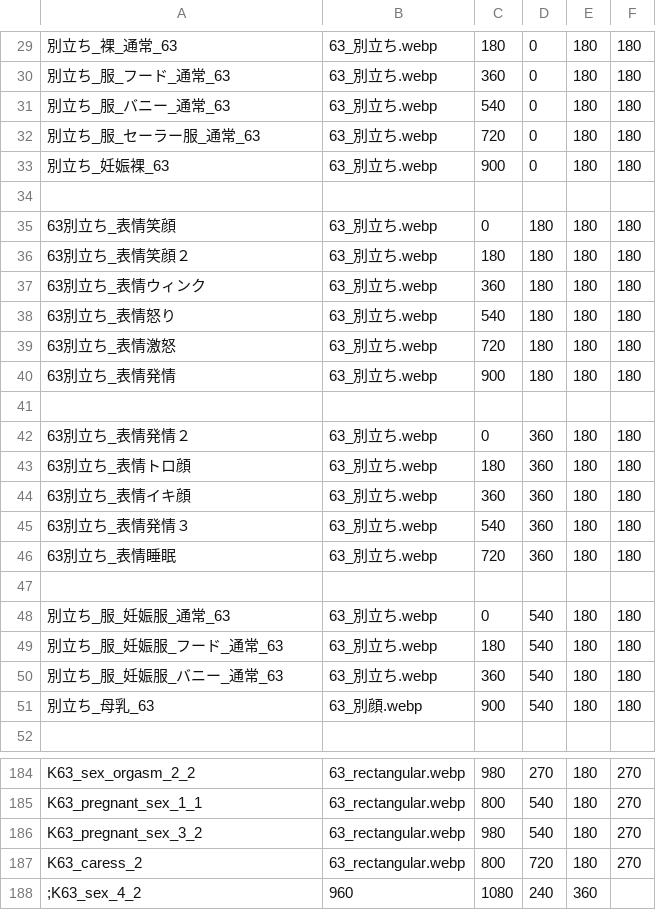
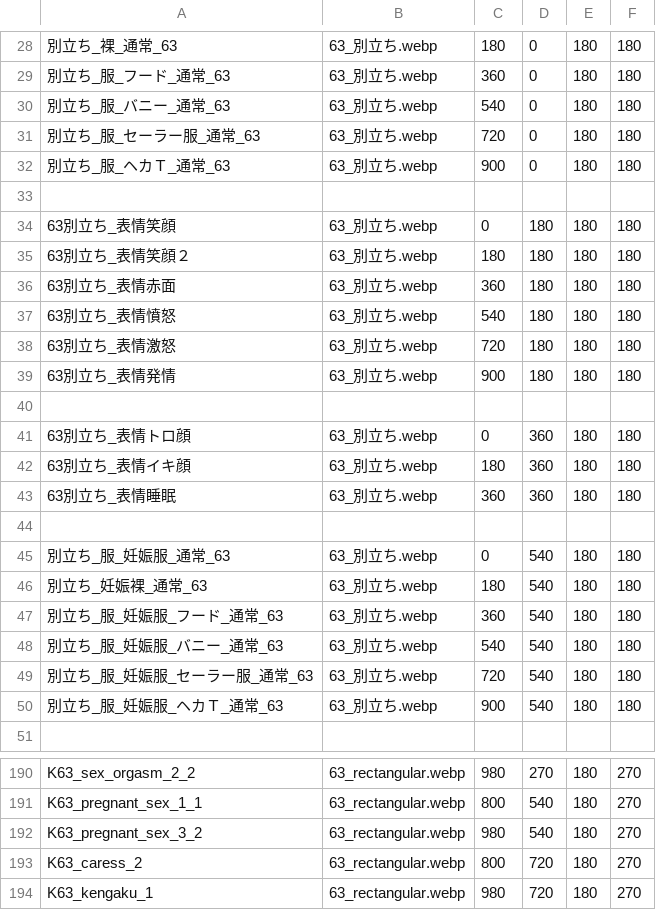
Before and after one commit to Paradox-Phenomenon/EraTW-Magic_DLC, a CSV file: resources/AI arts/kagerou.csv, drawn as a sheet; only a part is shown, gaps mark what is left out; the diff covers the shown part only.

```diff
--- a/resources/AI arts/kagerou.csv
+++ b/resources/AI arts/kagerou.csv
@@ -32,3 +31,3 @@
 別立ち_服_セーラー服_通常_63,63_別立ち.webp,720,0,180,180
-別立ち_妊娠裸_63,63_別立ち.webp,900,0,180,180
+別立ち_服_ヘカＴ_通常_63,63_別立ち.webp,900,0,180,180
 
@@ -36,4 +35,4 @@
 63別立ち_表情笑顔２,63_別立ち.webp,180,180,180,180
-63別立ち_表情ウィンク,63_別立ち.webp,360,180,180,180
-63別立ち_表情怒り,63_別立ち.webp,540,180,180,180
+63別立ち_表情赤面,63_別立ち.webp,360,180,180,180
+63別立ち_表情憤怒,63_別立ち.webp,540,180,180,180
 63別立ち_表情激怒,63_別立ち.webp,720,180,180,180
@@ -41,12 +40,12 @@
 
-63別立ち_表情発情２,63_別立ち.webp,0,360,180,180
-63別立ち_表情トロ顔,63_別立ち.webp,180,360,180,180
-63別立ち_表情イキ顔,63_別立ち.webp,360,360,180,180
-63別立ち_表情発情３,63_別立ち.webp,540,360,180,180
-63別立ち_表情睡眠,63_別立ち.webp,720,360,180,180
+63別立ち_表情トロ顔,63_別立ち.webp,0,360,180,180
+63別立ち_表情イキ顔,63_別立ち.webp,180,360,180,180
+63別立ち_表情睡眠,63_別立ち.webp,360,360,180,180
 
 別立ち_服_妊娠服_通常_63,63_別立ち.webp,0,540,180,180
-別立ち_服_妊娠服_フード_通常_63,63_別立ち.webp,180,540,180,180
-別立ち_服_妊娠服_バニー_通常_63,63_別立ち.webp,360,540,180,180
-別立ち_母乳_63,63_別顔.webp,900,540,180,180
+別立ち_妊娠裸_通常_63,63_別立ち.webp,180,540,180,180
+別立ち_服_妊娠服_フード_通常_63,63_別立ち.webp,360,540,180,180
+別立ち_服_妊娠服_バニー_通常_63,63_別立ち.webp,540,540,180,180
+別立ち_服_妊娠服_セーラー服_通常_63,63_別立ち.webp,720,540,180,180
+別立ち_服_妊娠服_ヘカＴ_通常_63,63_別立ち.webp,900,540,180,180
 
@@ -187,2 +193,2 @@ K63_pregnant_sex_3_2,63_rectangular.webp, 980,540,180,270
 K63_caress_2,63_rectangular.webp, 800,720,180,270
-;K63_sex_4_2, 960, 1080, 240, 360
+K63_kengaku_1,63_rectangular.webp, 980,720,180,270
```
Also changed, not shown: 8 added rows, 2 removed rows and 6 edited cells elsewhere in this file, 20 other files.
